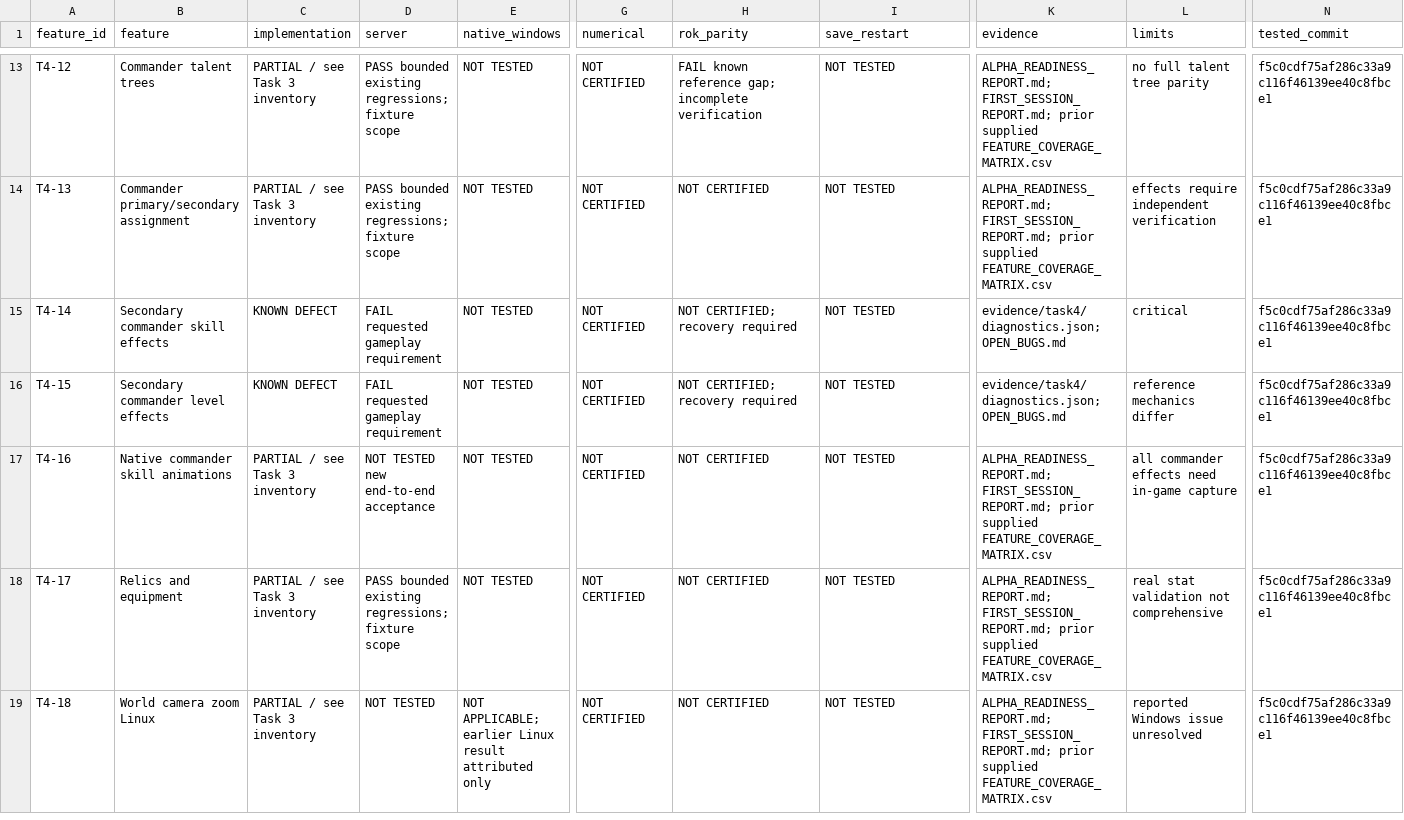
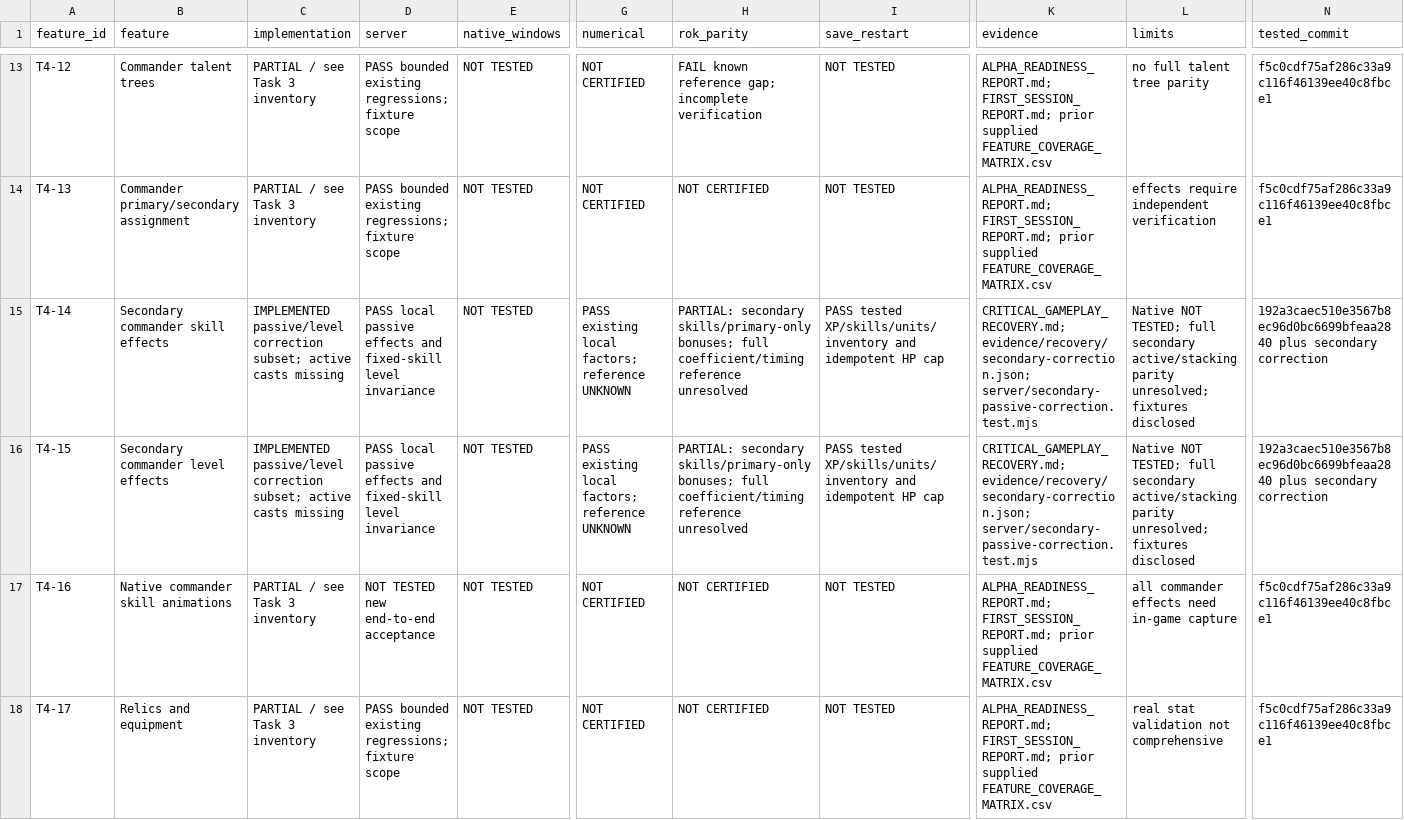
Before and after one commit to robertDarie/myth, a CSV file: docs/qa/FEATURE_VERIFICATION_MATRIX.csv, drawn as a sheet; only a part is shown, gaps mark what is left out; the shorter side is filled out with more unchanged rows; the diff names each change by its address in the sheet, - before the commit and + after, or states it on an @@ line.

Commit message:
Apply learned secondary passives without level, talent or equipment stats

```diff
--- a/docs/qa/FEATURE_VERIFICATION_MATRIX.csv
+++ b/docs/qa/FEATURE_VERIFICATION_MATRIX.csv
-C15:C16 (implementation): KNOWN DEFECT
+C15:C16 (implementation): IMPLEMENTED passive/level correction subset; active casts missing
-D15:D16 (server): FAIL requested gameplay requirement
+D15:D16 (server): PASS local passive effects and fixed-skill level invariance
-G15:G16 (numerical): NOT CERTIFIED
+G15:G16 (numerical): PASS existing local factors; reference UNKNOWN
-H15:H16 (rok_parity): NOT CERTIFIED; recovery required
+H15:H16 (rok_parity): PARTIAL: secondary skills/primary-only bonuses; full coefficient/timing reference unresolved
-I15:I16 (save_restart): NOT TESTED
+I15:I16 (save_restart): PASS tested XP/skills/units/inventory and idempotent HP cap
-K15:K16 (evidence): evidence/task4/diagnostics.json; OPEN_BUGS.md
+K15:K16 (evidence): CRITICAL_GAMEPLAY_RECOVERY.md; evidence/recovery/secondary-correction.json; server/secondary-passive-correction.test.mjs
-L15 (limits): critical
+L15 (limits): Native NOT TESTED; full secondary active/stacking parity unresolved; fixtures disclosed
-N15:N16 (tested_commit): f5c0cdf75af286c33a9c116f46139ee40c8fbce1
+N15:N16 (tested_commit): 192a3caec510e3567b8ec96d0bc6699bfeaa2840 plus secondary correction
-L16 (limits): reference mechanics differ
+L16 (limits): Native NOT TESTED; full secondary active/stacking parity unresolved; fixtures disclosed
```
Also changed, not shown: research/MYTH_feature_coverage_register.csv, 16 other files.
